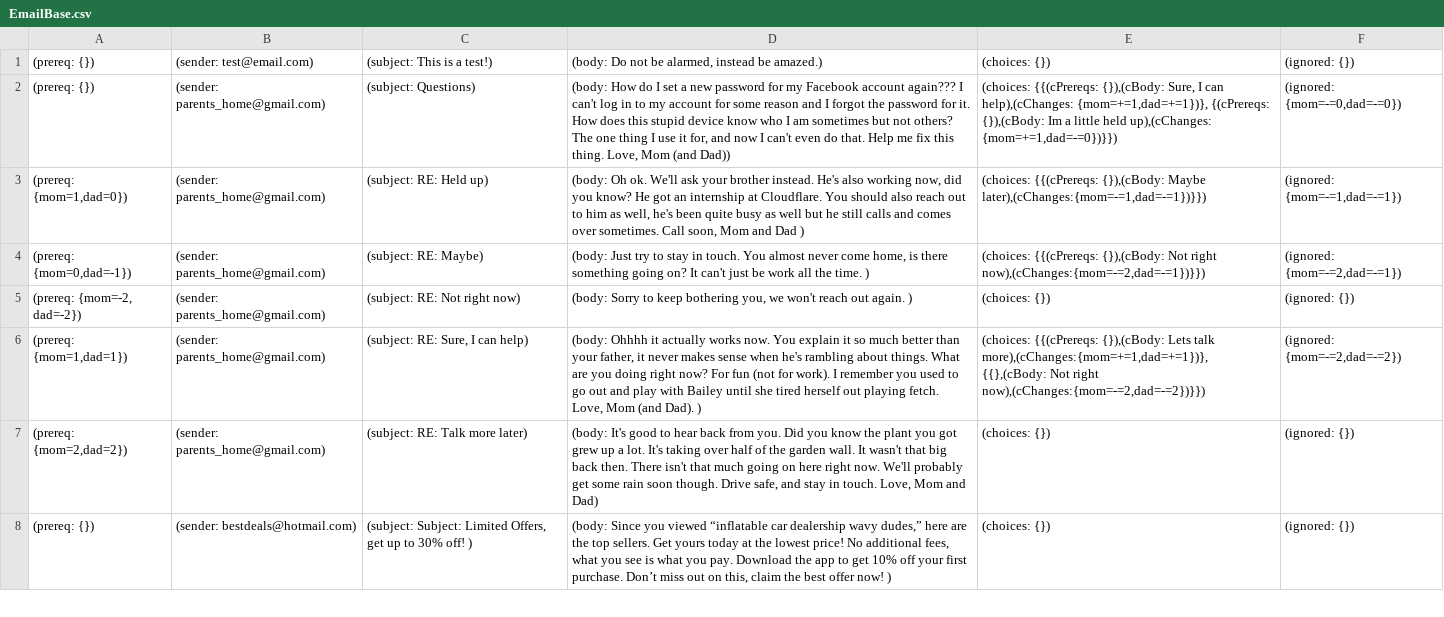
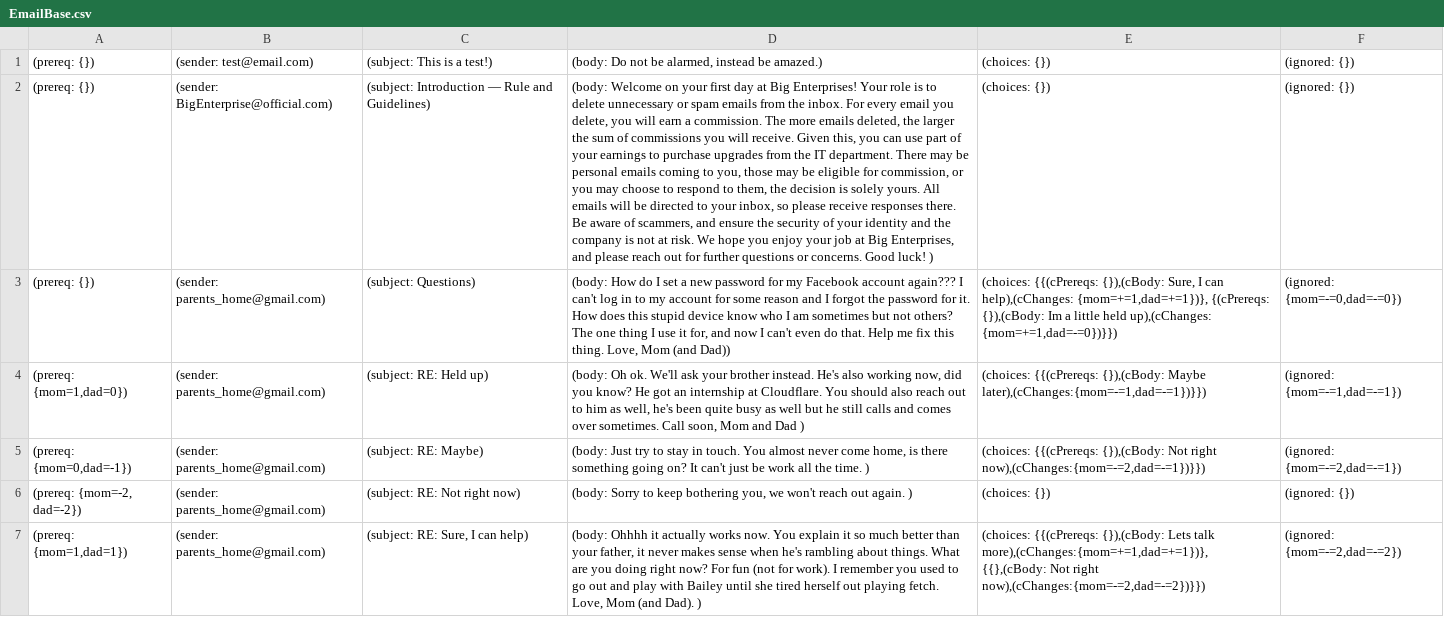
Before and after one commit to C0m91ex/YouveGotMail, a CSV file: data/EmailBase.csv, drawn as a sheet; only a part is shown; the shorter side is filled out with more unchanged rows; the diff names each change by its address in the sheet, - before the commit and + after, or states it on an @@ line.

Commit message:
tutorial email updated, thanks Isha!

```diff
--- a/data/EmailBase.csv
+++ b/data/EmailBase.csv
+row 2: (prereq: {}) | (sender: BigEnterprise@official.com) | (subject: Introduction — Rule and Guidelines) | (body: Welcome on your first day at Big Enterprises! Your role is to delete unnecessary or spam emails from the inbox. For every email you delete, you will earn a commission. The more emails deleted, the larger the sum of commissions you will receive. Given this, you can use part of your earnings to purchase upgrades from the IT department. There may be personal emails coming to you, those may be eligible for commission, or you may choose to respond to them, the decision is solely yours. All emails will be directed to your inbox, so please receive responses there. Be aware of scammers, and ensure the security of your identity and the company is not at risk. We hope you enjoy your job at Big Enterprises, and please reach out for further questions or concerns. Good luck! ) | (choices: {}) | (ignored: {})
```
